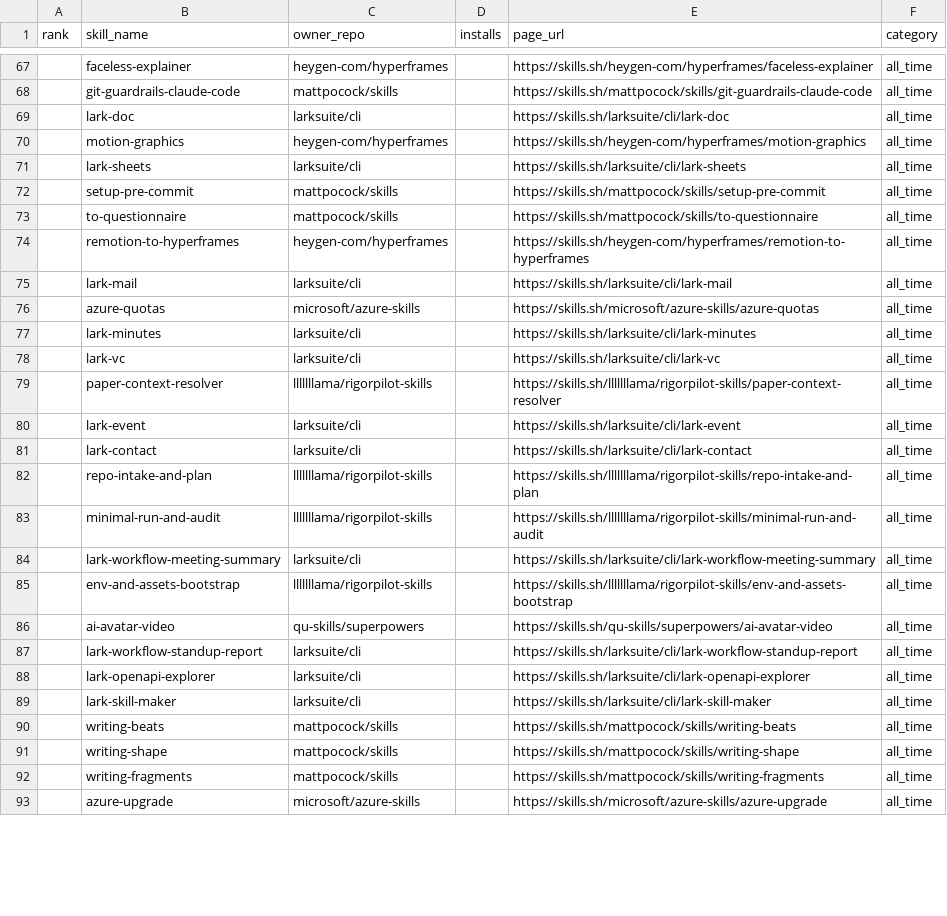
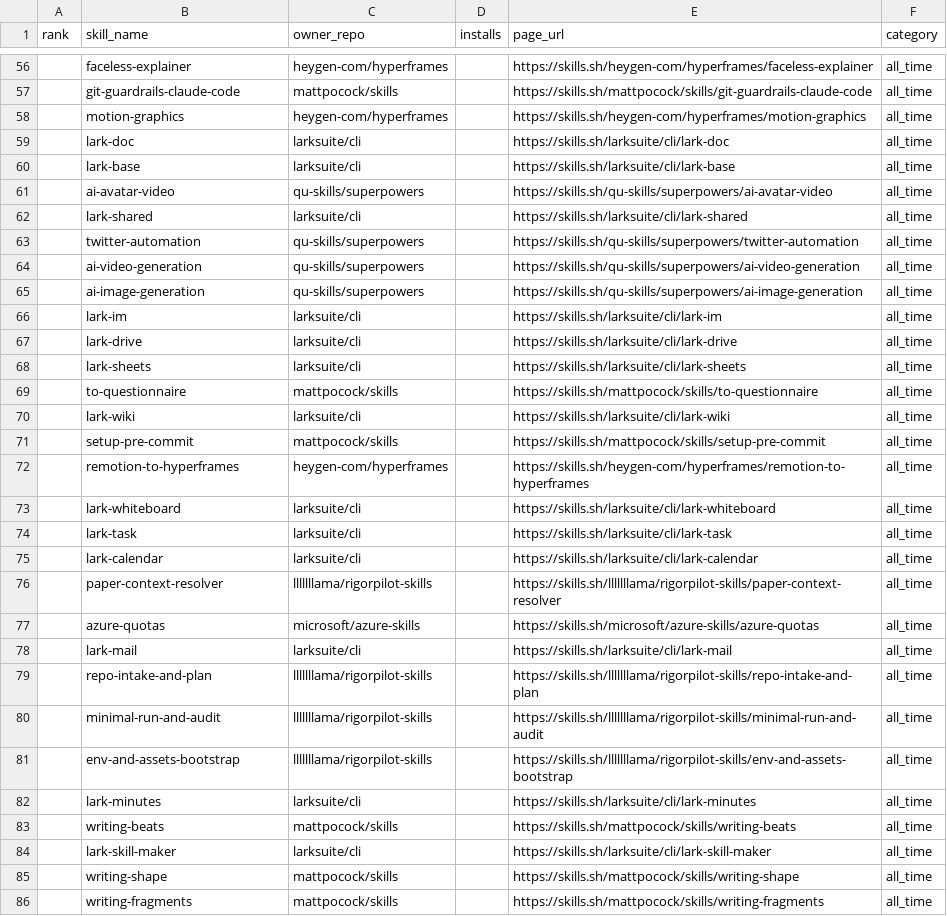
Before and after one commit to biyan113/skills.sh, a CSV file: skills_sh_list_all_time.csv, drawn as a sheet; only a part is shown, gaps mark what is left out; the shorter side is filled out with more unchanged rows; the diff covers the shown part only.

```diff
--- a/skills_sh_list_all_time.csv
+++ b/skills_sh_list_all_time.csv
@@ -68,24 +57,29 @@ rank,skill_name,owner_repo,installs,page_url,category
 ,git-guardrails-claude-code,mattpocock/skills,,https://skills.sh/mattpocock/skills/git-guardrails-claude-code,all_time
+,motion-graphics,heygen-com/hyperframes,,https://skills.sh/heygen-com/hyperframes/motion-graphics,all_time
 ,lark-doc,larksuite/cli,,https://skills.sh/larksuite/cli/lark-doc,all_time
-,motion-graphics,heygen-com/hyperframes,,https://skills.sh/heygen-com/hyperframes/motion-graphics,all_time
+,lark-base,larksuite/cli,,https://skills.sh/larksuite/cli/lark-base,all_time
+,ai-avatar-video,qu-skills/superpowers,,https://skills.sh/qu-skills/superpowers/ai-avatar-video,all_time
+,lark-shared,larksuite/cli,,https://skills.sh/larksuite/cli/lark-shared,all_time
+,twitter-automation,qu-skills/superpowers,,https://skills.sh/qu-skills/superpowers/twitter-automation,all_time
+,ai-video-generation,qu-skills/superpowers,,https://skills.sh/qu-skills/superpowers/ai-video-generation,all_time
+,ai-image-generation,qu-skills/superpowers,,https://skills.sh/qu-skills/superpowers/ai-image-generation,all_time
+,lark-im,larksuite/cli,,https://skills.sh/larksuite/cli/lark-im,all_time
+,lark-drive,larksuite/cli,,https://skills.sh/larksuite/cli/lark-drive,all_time
 ,lark-sheets,larksuite/cli,,https://skills.sh/larksuite/cli/lark-sheets,all_time
+,to-questionnaire,mattpocock/skills,,https://skills.sh/mattpocock/skills/to-questionnaire,all_time
+,lark-wiki,larksuite/cli,,https://skills.sh/larksuite/cli/lark-wiki,all_time
 ,setup-pre-commit,mattpocock/skills,,https://skills.sh/mattpocock/skills/setup-pre-commit,all_time
-,to-questionnaire,mattpocock/skills,,https://skills.sh/mattpocock/skills/to-questionnaire,all_time
 ,remotion-to-hyperframes,heygen-com/hyperframes,,https://skills.sh/heygen-com/hyperframes/remotion-to-hyperframes,all_time
+,lark-whiteboard,larksuite/cli,,https://skills.sh/larksuite/cli/lark-whiteboard,all_time
+,lark-task,larksuite/cli,,https://skills.sh/larksuite/cli/lark-task,all_time
+,lark-calendar,larksuite/cli,,https://skills.sh/larksuite/cli/lark-calendar,all_time
+,paper-context-resolver,lllllllama/rigorpilot-skills,,https://skills.sh/lllllllama/rigorpilot-skills/paper-context-resolver,all_time
+,azure-quotas,microsoft/azure-skills,,https://skills.sh/microsoft/azure-skills/azure-quotas,all_time
 ,lark-mail,larksuite/cli,,https://skills.sh/larksuite/cli/lark-mail,all_time
-,azure-quotas,microsoft/azure-skills,,https://skills.sh/microsoft/azure-skills/azure-quotas,all_time
-,lark-minutes,larksuite/cli,,https://skills.sh/larksuite/cli/lark-minutes,all_time
-,lark-vc,larksuite/cli,,https://skills.sh/larksuite/cli/lark-vc,all_time
-,paper-context-resolver,lllllllama/rigorpilot-skills,,https://skills.sh/lllllllama/rigorpilot-skills/paper-context-resolver,all_time
-,lark-event,larksuite/cli,,https://skills.sh/larksuite/cli/lark-event,all_time
-,lark-contact,larksuite/cli,,https://skills.sh/larksuite/cli/lark-contact,all_time
 ,repo-intake-and-plan,lllllllama/rigorpilot-skills,,https://skills.sh/lllllllama/rigorpilot-skills/repo-intake-and-plan,all_time
 ,minimal-run-and-audit,lllllllama/rigorpilot-skills,,https://skills.sh/lllllllama/rigorpilot-skills/minimal-run-and-audit,all_time
-,lark-workflow-meeting-summary,larksuite/cli,,https://skills.sh/larksuite/cli/lark-workflow-meeting-summary,all_time
 ,env-and-assets-bootstrap,lllllllama/rigorpilot-skills,,https://skills.sh/lllllllama/rigorpilot-skills/env-and-assets-bootstrap,all_time
-,ai-avatar-video,qu-skills/superpowers,,https://skills.sh/qu-skills/superpowers/ai-avatar-video,all_time
-,lark-workflow-standup-report,larksuite/cli,,https://skills.sh/larksuite/cli/lark-workflow-standup-report,all_time
-,lark-openapi-explorer,larksuite/cli,,https://skills.sh/larksuite/cli/lark-openapi-explorer,all_time
+,lark-minutes,larksuite/cli,,https://skills.sh/larksuite/cli/lark-minutes,all_time
+,writing-beats,mattpocock/skills,,https://skills.sh/mattpocock/skills/writing-beats,all_time
 ,lark-skill-maker,larksuite/cli,,https://skills.sh/larksuite/cli/lark-skill-maker,all_time
-,writing-beats,mattpocock/skills,,https://skills.sh/mattpocock/skills/writing-beats,all_time
 ,writing-shape,mattpocock/skills,,https://skills.sh/mattpocock/skills/writing-shape,all_time
```
Also changed, not shown: 9 added rows, 12 removed rows, 35 moved rows and 2 edited cells elsewhere in this file, skills_sh_list_hot.csv, skills_sh_list_trending.csv, 3 other files.
